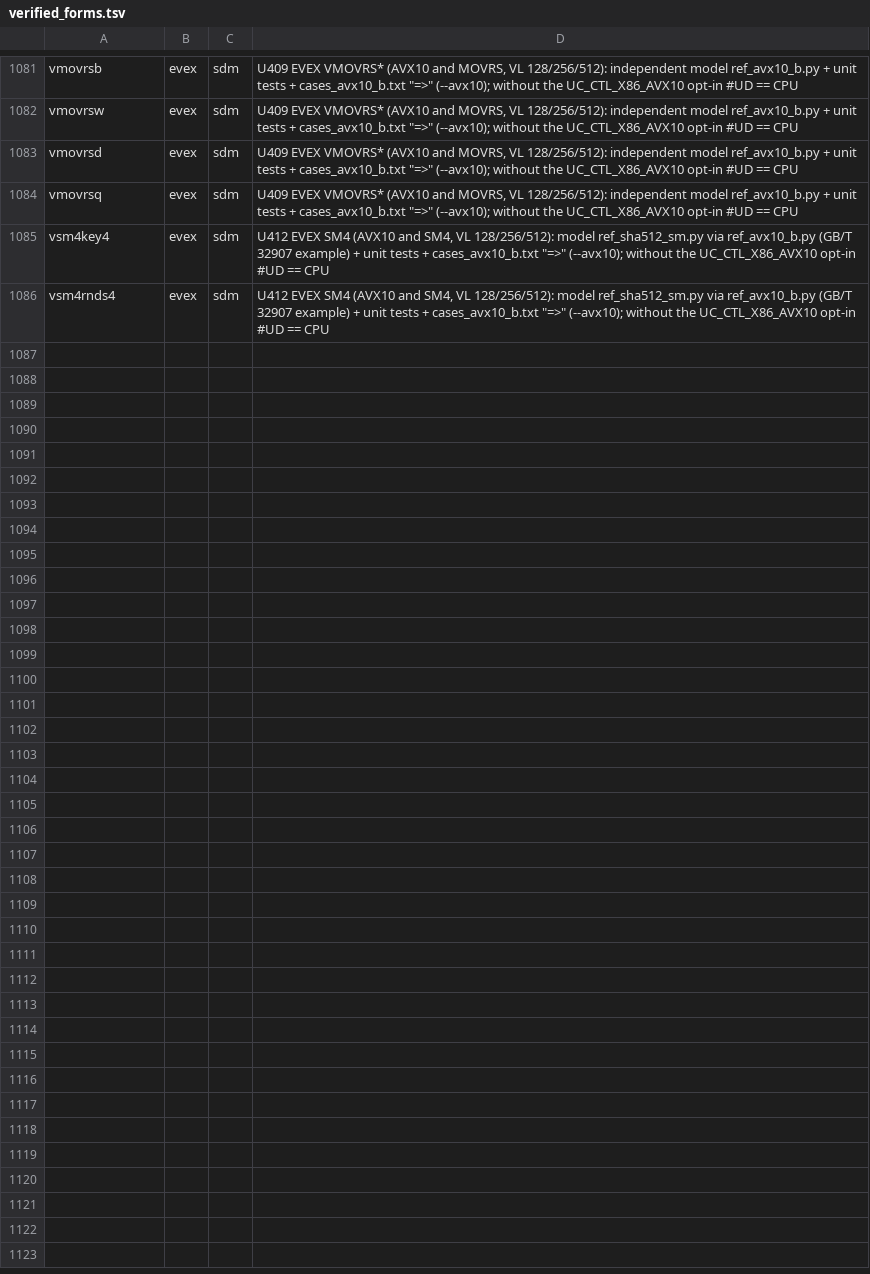
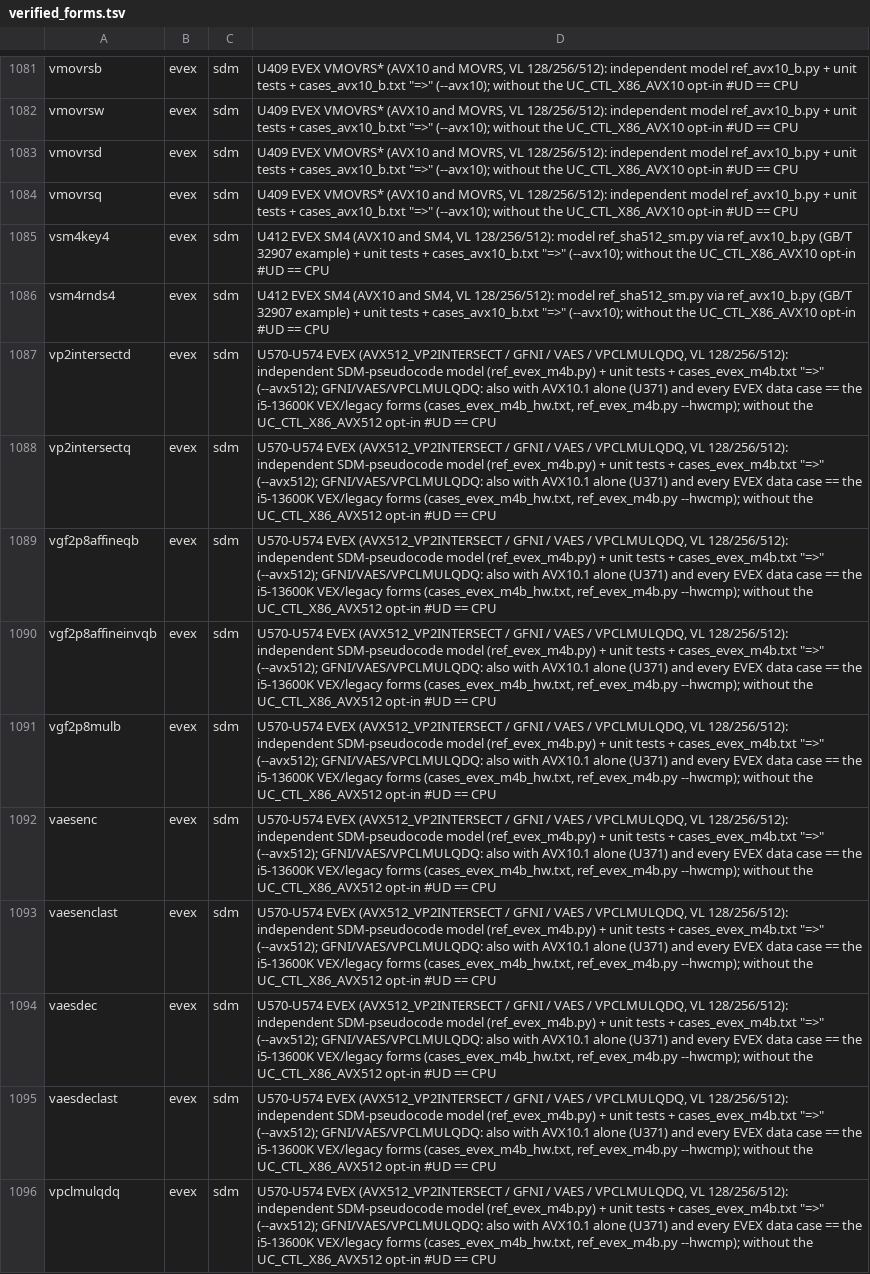
Before and after one commit to TempAccountNull/NoVmp, a TSV file: Emulator/data/verified_forms.tsv, drawn as a sheet; only a part is shown, gaps mark what is left out; the diff names each change by its address in the sheet, - before the commit and + after, or states it on an @@ line.

```diff
--- a/Emulator/data/verified_forms.tsv
+++ b/Emulator/data/verified_forms.tsv
+row 1087: vp2intersectd | evex | sdm | U570-U574 EVEX (AVX512_VP2INTERSECT / GFNI / VAES / VPCLMULQDQ, VL 128/256/512): independent SDM-pseudocode model (ref_evex_m4b.py) + unit tests + cases_evex_m4b.txt "=>" (--avx512); GFNI/VAES/VPCLMULQDQ: also with AVX10.1 alone (U371) and every EVEX data case == the i5-13600K VEX/legacy forms (cases_evex_m4b_hw.txt, ref_evex_m4b.py --hwcmp); without the UC_CTL_X86_AVX512 opt-in #UD == CPU
+row 1088: vp2intersectq | evex | sdm | U570-U574 EVEX (AVX512_VP2INTERSECT / GFNI / VAES / VPCLMULQDQ, VL 128/256/512): independent SDM-pseudocode model (ref_evex_m4b.py) + unit tests + cases_evex_m4b.txt "=>" (--avx512); GFNI/VAES/VPCLMULQDQ: also with AVX10.1 alone (U371) and every EVEX data case == the i5-13600K VEX/legacy forms (cases_evex_m4b_hw.txt, ref_evex_m4b.py --hwcmp); without the UC_CTL_X86_AVX512 opt-in #UD == CPU
+row 1089: vgf2p8affineqb | evex | sdm | U570-U574 EVEX (AVX512_VP2INTERSECT / GFNI / VAES / VPCLMULQDQ, VL 128/256/512): independent SDM-pseudocode model (ref_evex_m4b.py) + unit tests + cases_evex_m4b.txt "=>" (--avx512); GFNI/VAES/VPCLMULQDQ: also with AVX10.1 alone (U371) and every EVEX data case == the i5-13600K VEX/legacy forms (cases_evex_m4b_hw.txt, ref_evex_m4b.py --hwcmp); without the UC_CTL_X86_AVX512 opt-in #UD == CPU
+row 1090: vgf2p8affineinvqb | evex | sdm | U570-U574 EVEX (AVX512_VP2INTERSECT / GFNI / VAES / VPCLMULQDQ, VL 128/256/512): independent SDM-pseudocode model (ref_evex_m4b.py) + unit tests + cases_evex_m4b.txt "=>" (--avx512); GFNI/VAES/VPCLMULQDQ: also with AVX10.1 alone (U371) and every EVEX data case == the i5-13600K VEX/legacy forms (cases_evex_m4b_hw.txt, ref_evex_m4b.py --hwcmp); without the UC_CTL_X86_AVX512 opt-in #UD == CPU
+row 1091: vgf2p8mulb | evex | sdm | U570-U574 EVEX (AVX512_VP2INTERSECT / GFNI / VAES / VPCLMULQDQ, VL 128/256/512): independent SDM-pseudocode model (ref_evex_m4b.py) + unit tests + cases_evex_m4b.txt "=>" (--avx512); GFNI/VAES/VPCLMULQDQ: also with AVX10.1 alone (U371) and every EVEX data case == the i5-13600K VEX/legacy forms (cases_evex_m4b_hw.txt, ref_evex_m4b.py --hwcmp); without the UC_CTL_X86_AVX512 opt-in #UD == CPU
+row 1092: vaesenc | evex | sdm | U570-U574 EVEX (AVX512_VP2INTERSECT / GFNI / VAES / VPCLMULQDQ, VL 128/256/512): independent SDM-pseudocode model (ref_evex_m4b.py) + unit tests + cases_evex_m4b.txt "=>" (--avx512); GFNI/VAES/VPCLMULQDQ: also with AVX10.1 alone (U371) and every EVEX data case == the i5-13600K VEX/legacy forms (cases_evex_m4b_hw.txt, ref_evex_m4b.py --hwcmp); without the UC_CTL_X86_AVX512 opt-in #UD == CPU
+row 1093: vaesenclast | evex | sdm | U570-U574 EVEX (AVX512_VP2INTERSECT / GFNI / VAES / VPCLMULQDQ, VL 128/256/512): independent SDM-pseudocode model (ref_evex_m4b.py) + unit tests + cases_evex_m4b.txt "=>" (--avx512); GFNI/VAES/VPCLMULQDQ: also with AVX10.1 alone (U371) and every EVEX data case == the i5-13600K VEX/legacy forms (cases_evex_m4b_hw.txt, ref_evex_m4b.py --hwcmp); without the UC_CTL_X86_AVX512 opt-in #UD == CPU
+row 1094: vaesdec | evex | sdm | U570-U574 EVEX (AVX512_VP2INTERSECT / GFNI / VAES / VPCLMULQDQ, VL 128/256/512): independent SDM-pseudocode model (ref_evex_m4b.py) + unit tests + cases_evex_m4b.txt "=>" (--avx512); GFNI/VAES/VPCLMULQDQ: also with AVX10.1 alone (U371) and every EVEX data case == the i5-13600K VEX/legacy forms (cases_evex_m4b_hw.txt, ref_evex_m4b.py --hwcmp); without the UC_CTL_X86_AVX512 opt-in #UD == CPU
+row 1095: vaesdeclast | evex | sdm | U570-U574 EVEX (AVX512_VP2INTERSECT / GFNI / VAES / VPCLMULQDQ, VL 128/256/512): independent SDM-pseudocode model (ref_evex_m4b.py) + unit tests + cases_evex_m4b.txt "=>" (--avx512); GFNI/VAES/VPCLMULQDQ: also with AVX10.1 alone (U371) and every EVEX data case == the i5-13600K VEX/legacy forms (cases_evex_m4b_hw.txt, ref_evex_m4b.py --hwcmp); without the UC_CTL_X86_AVX512 opt-in #UD == CPU
+row 1096: vpclmulqdq | evex | sdm | U570-U574 EVEX (AVX512_VP2INTERSECT / GFNI / VAES / VPCLMULQDQ, VL 128/256/512): independent SDM-pseudocode model (ref_evex_m4b.py) + unit tests + cases_evex_m4b.txt "=>" (--avx512); GFNI/VAES/VPCLMULQDQ: also with AVX10.1 alone (U371) and every EVEX data case == the i5-13600K VEX/legacy forms (cases_evex_m4b_hw.txt, ref_evex_m4b.py --hwcmp); without the UC_CTL_X86_AVX512 opt-in #UD == CPU
```
Also changed, not shown: 1 other file.
